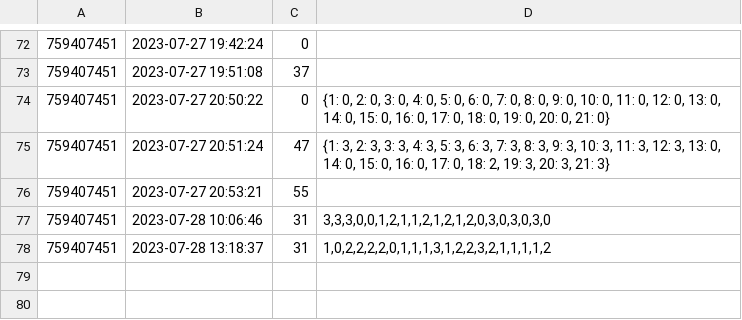
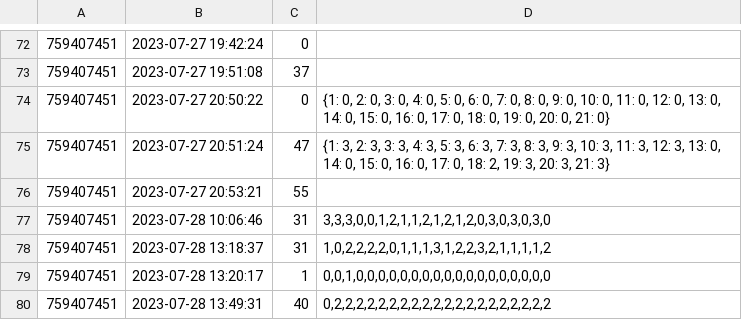
Before and after one commit to Imran23A/psy_bot, a CSV file: results.csv, drawn as a sheet; only a part is shown, gaps mark what is left out; the diff names each change by its address in the sheet, - before the commit and + after, or states it on an @@ line.

```diff
--- a/results.csv
+++ b/results.csv
+row 79: 759407451 | 2023-07-28 13:20:17 | 1 | 0,0,1,0,0,0,0,0,0,0,0,0,0,0,0,0,0,0,0,0,0
+row 80: 759407451 | 2023-07-28 13:49:31 | 40 | 0,2,2,2,2,2,2,2,2,2,2,2,2,2,2,2,2,2,2,2,2
```
Also changed, not shown: 5 other files.
